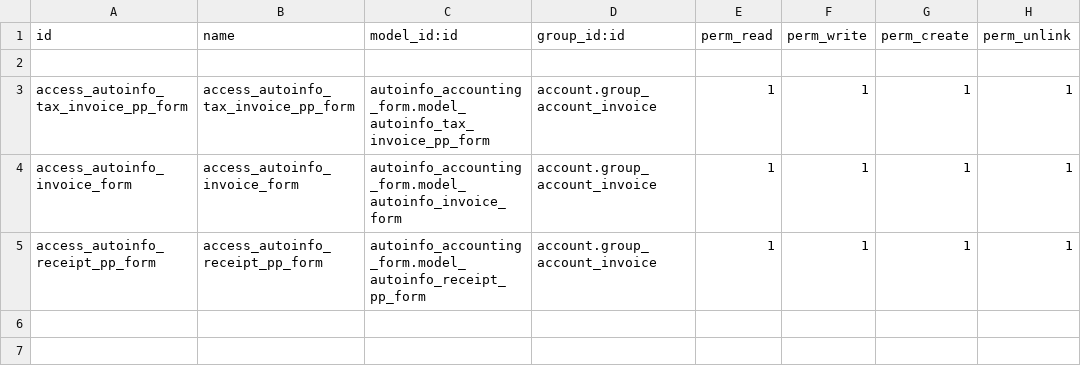
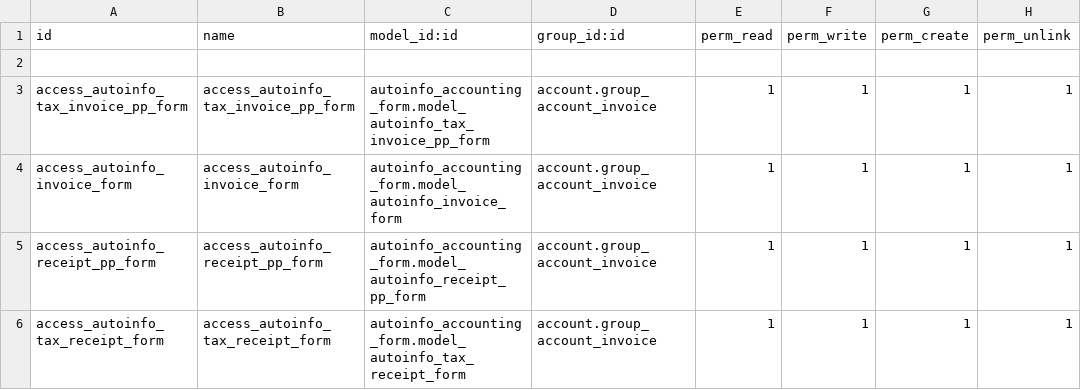
Before and after one commit to nattanonvs/autoinfo_fixes_accounting_runtime_guard, a CSV file: autoinfo_accounting_form/security/ir.model.access.csv, drawn as a sheet; the diff names each change by its address in the sheet, - before the commit and + after, or states it on an @@ line.

Commit message:
module autoinfo_accounting_form version 1.18 - Fix task A21B-T69

```diff
--- a/autoinfo_accounting_form/security/ir.model.access.csv
+++ b/autoinfo_accounting_form/security/ir.model.access.csv
+row 6: access_autoinfo_tax_receipt_form | access_autoinfo_tax_receipt_form | autoinfo_accounting_form.model_autoinfo_tax_receipt_form | account.group_account_invoice | 1 | 1 | 1 | 1
```
Also changed, not shown: 6 other files.
